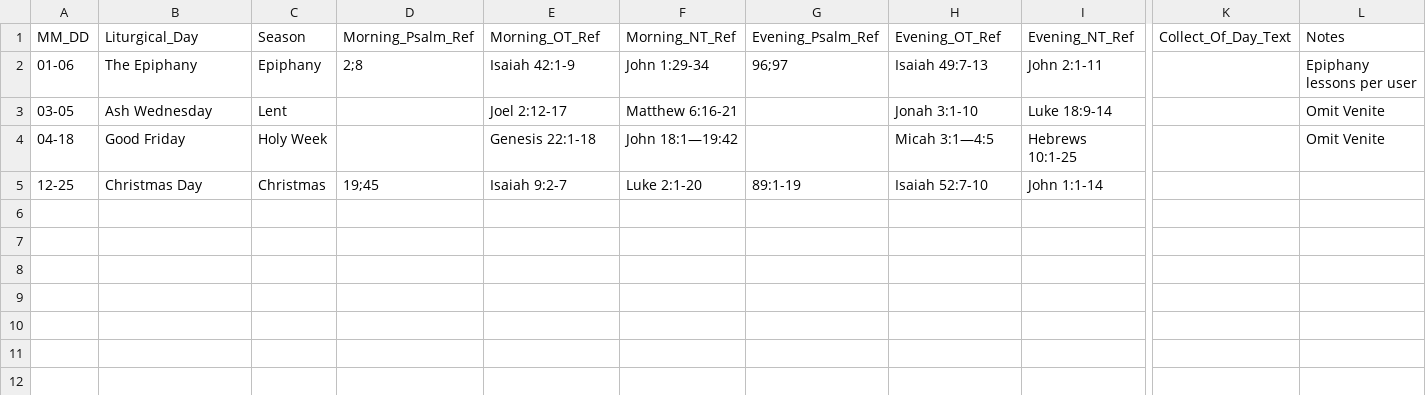
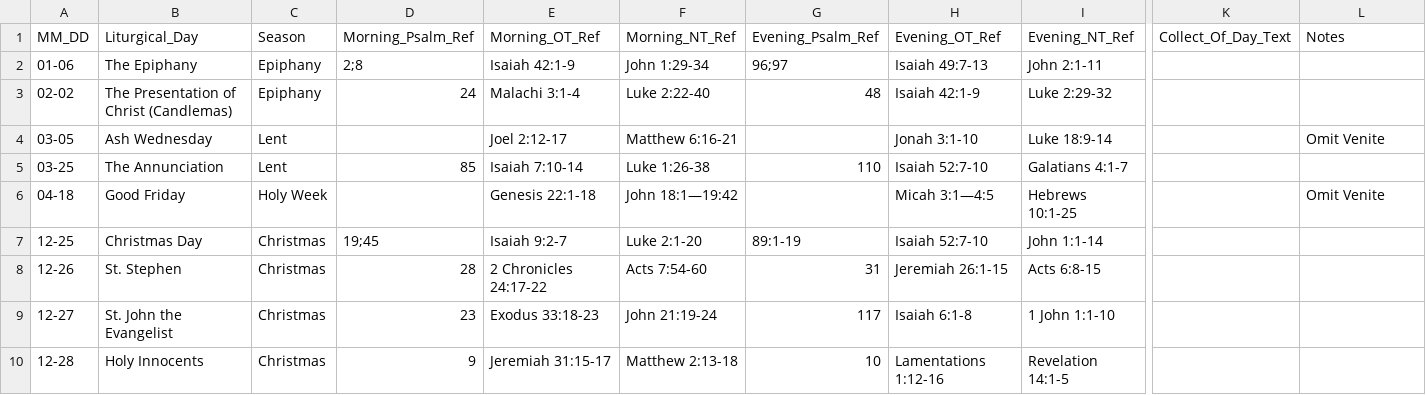
Before and after one commit to Relppek/stbarnabas-office-data, a CSV file: lectionary_fixed_feasts_master.csv, drawn as a sheet; only a part is shown, gaps mark what is left out; rows hold the shown columns only; the diff names each change by its address in the sheet, - before the commit and + after, or states it on an @@ line.

```diff
--- a/lectionary_fixed_feasts_master.csv
+++ b/lectionary_fixed_feasts_master.csv
-L2 (Notes): Epiphany lessons per user
+L2 (Notes): (empty)
+row 3: 02-02 | The Presentation of Christ (Candlemas) | Epiphany | 24 | Malachi 3:1-4 | Luke 2:22-40 | 48 | Isaiah 42:1-9 | Luke 2:29-32
+row 5: 03-25 | The Annunciation | Lent | 85 | Isaiah 7:10-14 | Luke 1:26-38 | 110 | Isaiah 52:7-10 | Galatians 4:1-7
+row 8: 12-26 | St. Stephen | Christmas | 28 | 2 Chronicles 24:17-22 | Acts 7:54-60 | 31 | Jeremiah 26:1-15 | Acts 6:8-15
+row 9: 12-27 | St. John the Evangelist | Christmas | 23 | Exodus 33:18-23 | John 21:19-24 | 117 | Isaiah 6:1-8 | 1 John 1:1-10
+row 10: 12-28 | Holy Innocents | Christmas | 9 | Jeremiah 31:15-17 | Matthew 2:13-18 | 10 | Lamentations 1:12-16 | Revelation 14:1-5
```
Also changed, not shown: lectionary_seasonal_weekdays_master.csv, lectionary_sundays_master.csv.
